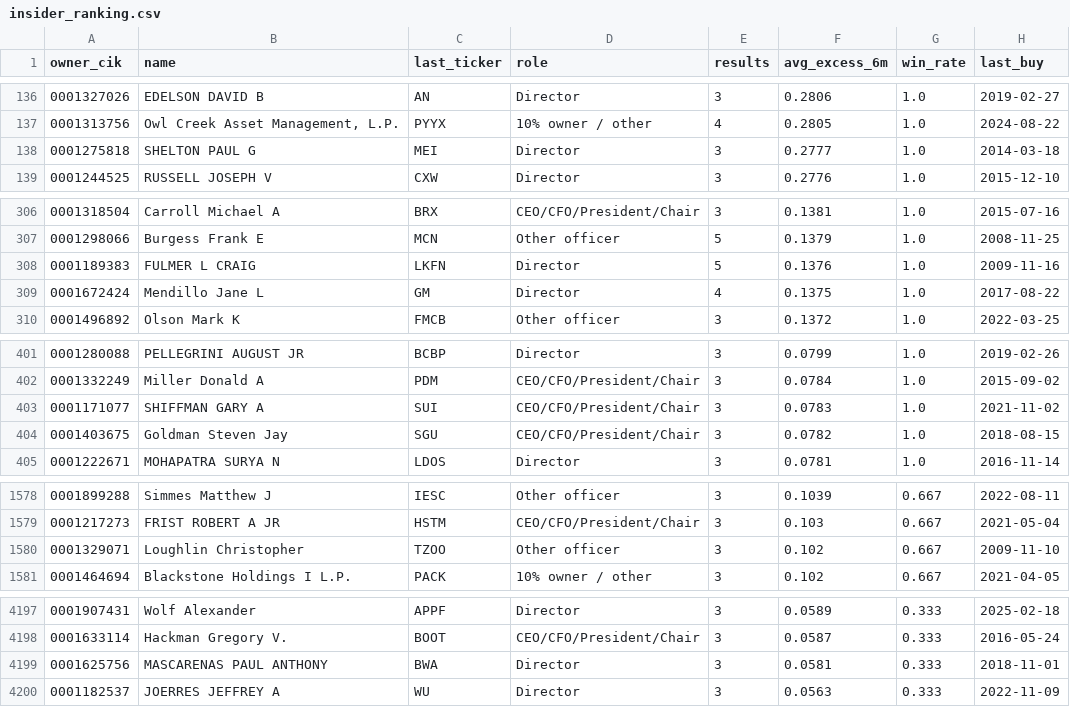
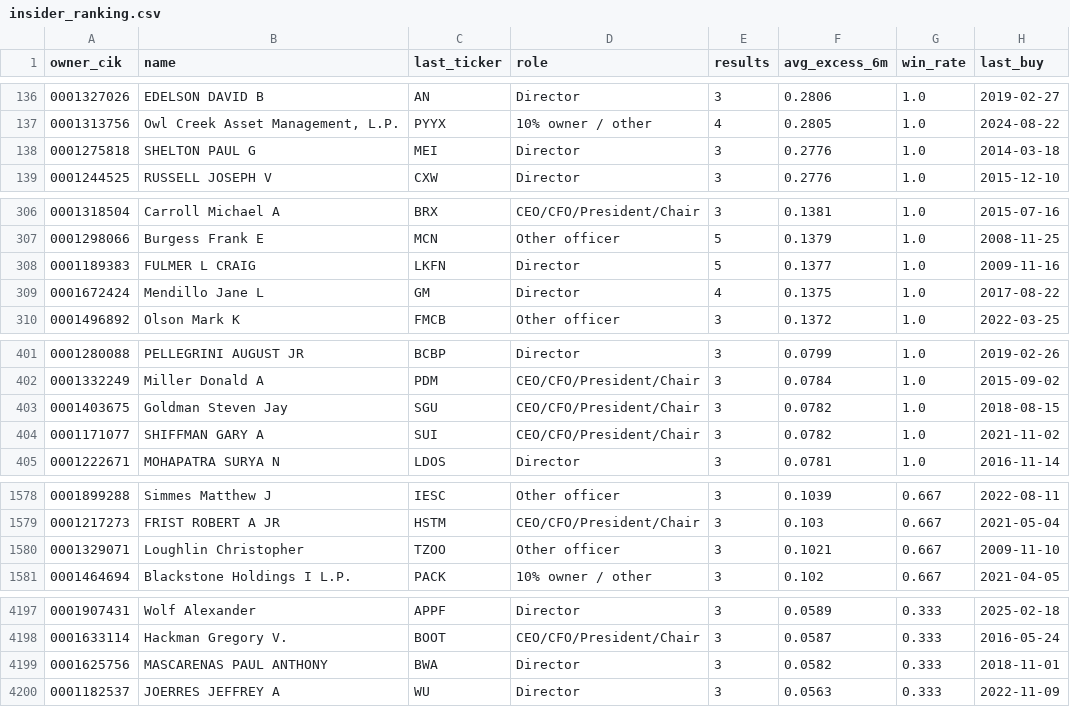
Before and after one commit to vincaswick-ai/insider-radar, a CSV file: insider_ranking.csv, drawn as a sheet; only a part is shown, gaps mark what is left out; the diff covers the shown part only.

Commit message:
Backtest results [skip ci]

```diff
--- a/insider_ranking.csv
+++ b/insider_ranking.csv
@@ -137,3 +137,3 @@ owner_cik,name,last_ticker,role,results,avg_excess_6m,win_rate,last_buy
 0001313756,"Owl Creek Asset Management, L.P.",PYYX,10% owner / other,4,0.2805,1.0,2024-08-22
-0001275818,SHELTON PAUL G,MEI,Director,3,0.2777,1.0,2014-03-18
+0001275818,SHELTON PAUL G,MEI,Director,3,0.2776,1.0,2014-03-18
 0001244525,RUSSELL JOSEPH V,CXW,Director,3,0.2776,1.0,2015-12-10
@@ -307,3 +307,3 @@ owner_cik,name,last_ticker,role,results,avg_excess_6m,win_rate,last_buy
 0001298066,Burgess Frank E,MCN,Other officer,5,0.1379,1.0,2008-11-25
-0001189383,FULMER L CRAIG,LKFN,Director,5,0.1376,1.0,2009-11-16
+0001189383,FULMER L CRAIG,LKFN,Director,5,0.1377,1.0,2009-11-16
 0001672424,Mendillo Jane L,GM,Director,4,0.1375,1.0,2017-08-22
@@ -402,4 +402,4 @@ owner_cik,name,last_ticker,role,results,avg_excess_6m,win_rate,last_buy
 0001332249,Miller Donald A,PDM,CEO/CFO/President/Chair,3,0.0784,1.0,2015-09-02
-0001171077,SHIFFMAN GARY A,SUI,CEO/CFO/President/Chair,3,0.0783,1.0,2021-11-02
 0001403675,Goldman Steven Jay,SGU,CEO/CFO/President/Chair,3,0.0782,1.0,2018-08-15
+0001171077,SHIFFMAN GARY A,SUI,CEO/CFO/President/Chair,3,0.0782,1.0,2021-11-02
 0001222671,MOHAPATRA SURYA N,LDOS,Director,3,0.0781,1.0,2016-11-14
@@ -1579,3 +1579,3 @@ owner_cik,name,last_ticker,role,results,avg_excess_6m,win_rate,last_buy
 0001217273,FRIST ROBERT A JR,HSTM,CEO/CFO/President/Chair,3,0.103,0.667,2021-05-04
-0001329071,Loughlin Christopher,TZOO,Other officer,3,0.102,0.667,2009-11-10
+0001329071,Loughlin Christopher,TZOO,Other officer,3,0.1021,0.667,2009-11-10
 0001464694,Blackstone Holdings I L.P.,PACK,10% owner / other,3,0.102,0.667,2021-04-05
@@ -4198,3 +4198,3 @@ owner_cik,name,last_ticker,role,results,avg_excess_6m,win_rate,last_buy
 0001633114,Hackman Gregory V.,BOOT,CEO/CFO/President/Chair,3,0.0587,0.333,2016-05-24
-0001625756,MASCARENAS PAUL ANTHONY,BWA,Director,3,0.0581,0.333,2018-11-01
+0001625756,MASCARENAS PAUL ANTHONY,BWA,Director,3,0.0582,0.333,2018-11-01
 0001182537,JOERRES JEFFREY A,WU,Director,3,0.0563,0.333,2022-11-09
```
Also changed, not shown: 6 edited cells elsewhere in this file, 1 other file.
